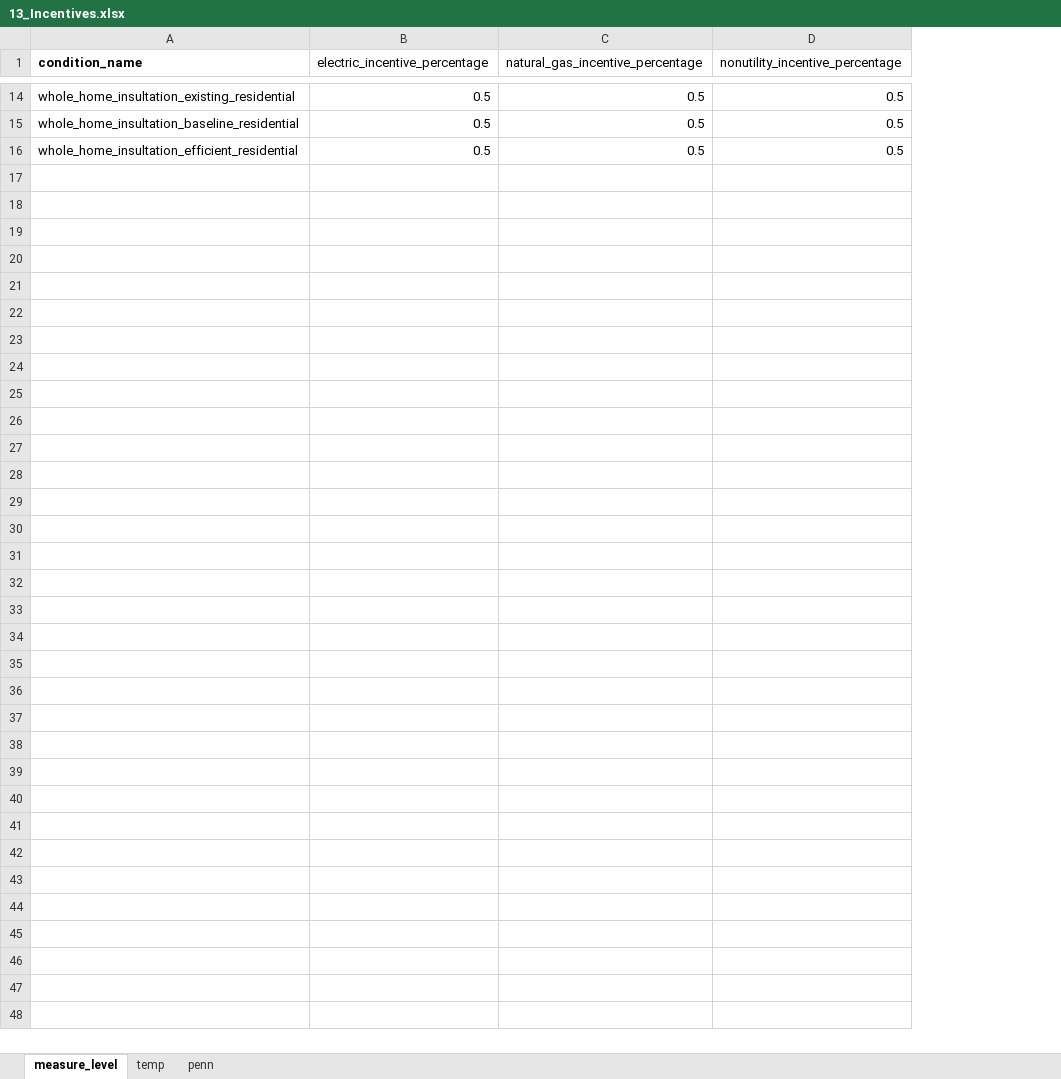
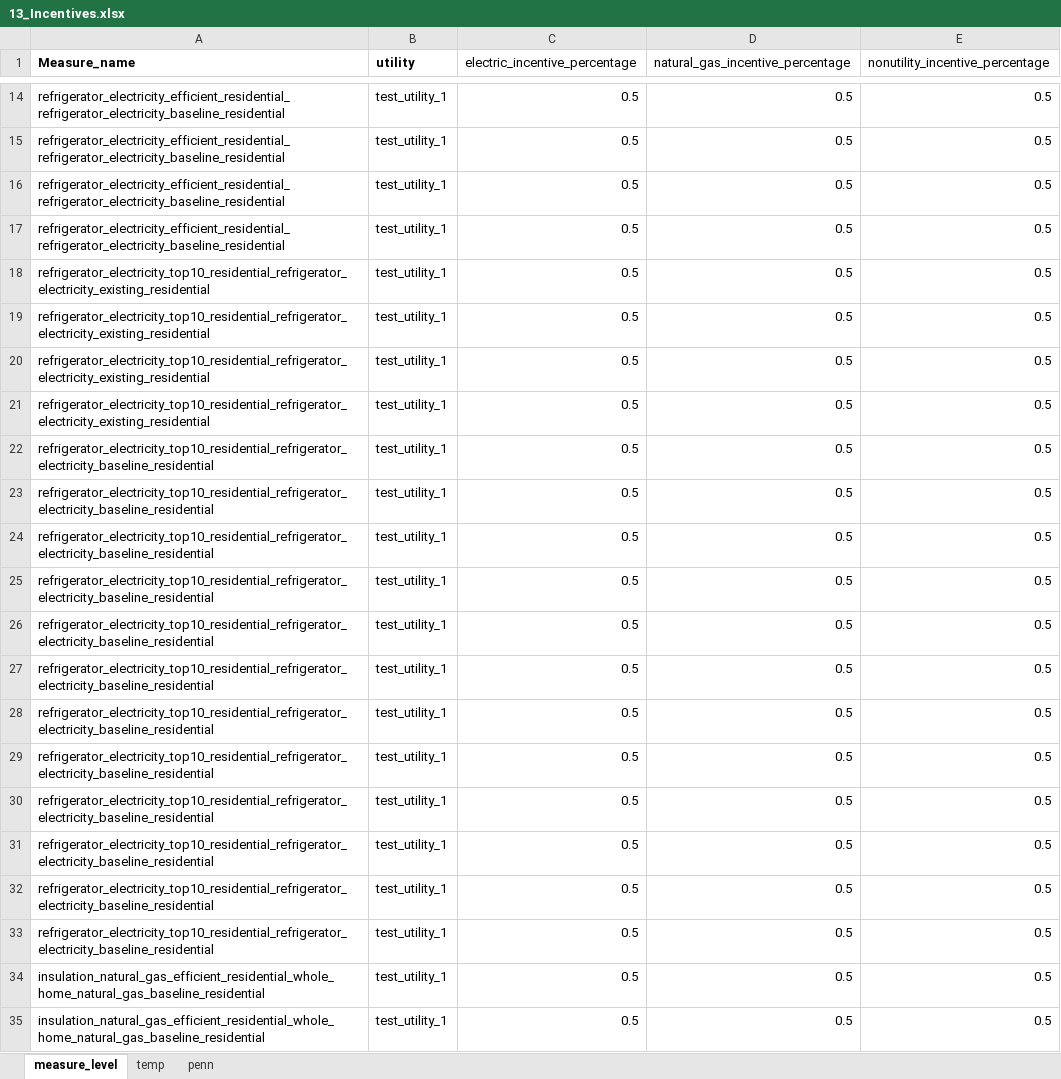
Before and after one commit to ajjNV5/market_inputs, an Excel workbook: input/13_Incentives.xlsx, sheet measure_level, drawn as a sheet; only a part is shown, gaps mark what is left out; values as stored, in another font and other column widths than the file's, no borders; removed rows and columns are numbered as before the commit, all else as after; the diff covers the shown part only; the diff names each change by its address in the sheet, - before the commit and + after, or states it on an @@ line.

```diff
--- a/input/13_Incentives.xlsx (sheet measure_level)
+++ b/input/13_Incentives.xlsx (sheet measure_level)
-column A (condition_name), rows 14-16: whole_home_insultation_existing_residential | whole_home_insultation_baseline_residential | whole_home_insultation_efficient_residential
+column A (Measure_name), rows 14-16: all refrigerator_electricity_efficient_residential_refrigerator_electricity_baseline_residential
+column B (utility), rows 14-16: all test_utility_1
+row 17: refrigerator_electricity_efficient_residential_refrigerator_electricity_baseline_residential | test_utility_1 | 0.5 | 0.5 | 0.5
+row 18: refrigerator_electricity_top10_residential_refrigerator_electricity_existing_residential | test_utility_1 | 0.5 | 0.5 | 0.5
+row 19: refrigerator_electricity_top10_residential_refrigerator_electricity_existing_residential | test_utility_1 | 0.5 | 0.5 | 0.5
+row 20: refrigerator_electricity_top10_residential_refrigerator_electricity_existing_residential | test_utility_1 | 0.5 | 0.5 | 0.5
+row 21: refrigerator_electricity_top10_residential_refrigerator_electricity_existing_residential | test_utility_1 | 0.5 | 0.5 | 0.5
+row 22: refrigerator_electricity_top10_residential_refrigerator_electricity_baseline_residential | test_utility_1 | 0.5 | 0.5 | 0.5
+row 23: refrigerator_electricity_top10_residential_refrigerator_electricity_baseline_residential | test_utility_1 | 0.5 | 0.5 | 0.5
+row 24: refrigerator_electricity_top10_residential_refrigerator_electricity_baseline_residential | test_utility_1 | 0.5 | 0.5 | 0.5
+row 25: refrigerator_electricity_top10_residential_refrigerator_electricity_baseline_residential | test_utility_1 | 0.5 | 0.5 | 0.5
+row 26: refrigerator_electricity_top10_residential_refrigerator_electricity_baseline_residential | test_utility_1 | 0.5 | 0.5 | 0.5
+row 27: refrigerator_electricity_top10_residential_refrigerator_electricity_baseline_residential | test_utility_1 | 0.5 | 0.5 | 0.5
+row 28: refrigerator_electricity_top10_residential_refrigerator_electricity_baseline_residential | test_utility_1 | 0.5 | 0.5 | 0.5
+row 29: refrigerator_electricity_top10_residential_refrigerator_electricity_baseline_residential | test_utility_1 | 0.5 | 0.5 | 0.5
+row 30: refrigerator_electricity_top10_residential_refrigerator_electricity_baseline_residential | test_utility_1 | 0.5 | 0.5 | 0.5
+row 31: refrigerator_electricity_top10_residential_refrigerator_electricity_baseline_residential | test_utility_1 | 0.5 | 0.5 | 0.5
+row 32: refrigerator_electricity_top10_residential_refrigerator_electricity_baseline_residential | test_utility_1 | 0.5 | 0.5 | 0.5
+row 33: refrigerator_electricity_top10_residential_refrigerator_electricity_baseline_residential | test_utility_1 | 0.5 | 0.5 | 0.5
+row 34: insulation_natural_gas_efficient_residential_whole_home_natural_gas_baseline_residential | test_utility_1 | 0.5 | 0.5 | 0.5
+row 35: insulation_natural_gas_efficient_residential_whole_home_natural_gas_baseline_residential | test_utility_1 | 0.5 | 0.5 | 0.5
```
Also changed, not shown: 80 added rows elsewhere in this sheet, input/11_Avoided_Cost.xlsx, input/14_programs.xlsx, 6 other files.
